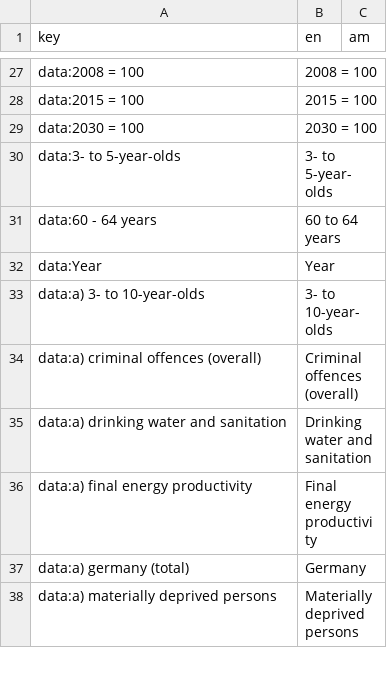
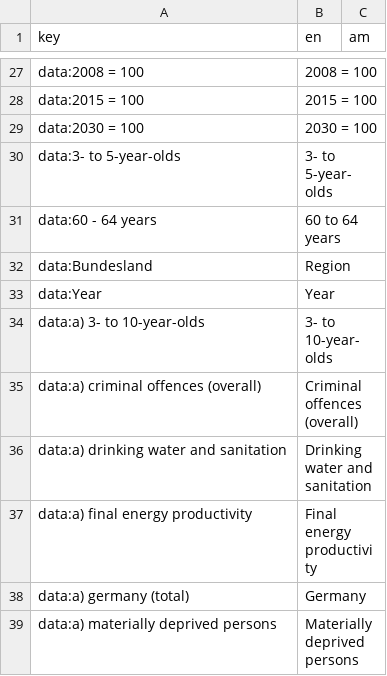
Before and after one commit to DnsUpgradeEnvironment/sdg-translations, a CSV file: sdg-translations-am.csv, drawn as a sheet; only a part is shown, gaps mark what is left out.

```diff
--- a/sdg-translations-am.csv
+++ b/sdg-translations-am.csv
@@ -31,2 +31,3 @@ data:3- to 5-year-olds,3- to 5-year-olds,
 data:60 - 64 years,60 to 64 years,
+data:Bundesland,Region,
 data:Year,Year,
```
Also changed, not shown: sdg-translations-ar.csv, sdg-translations-blank.csv, 6 other files.
